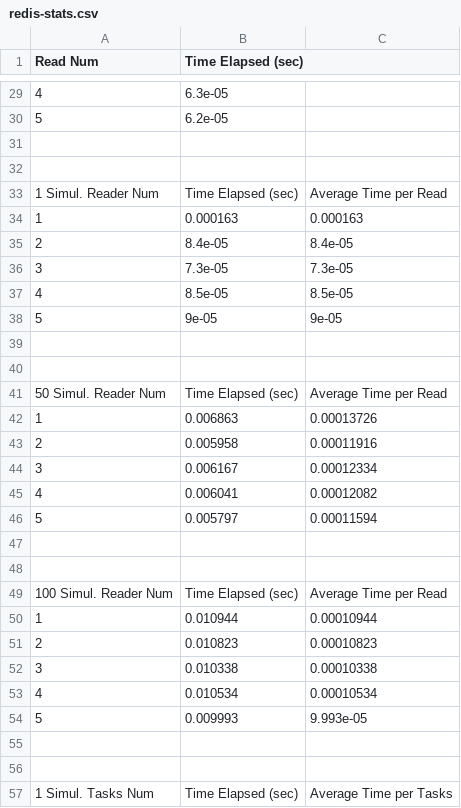
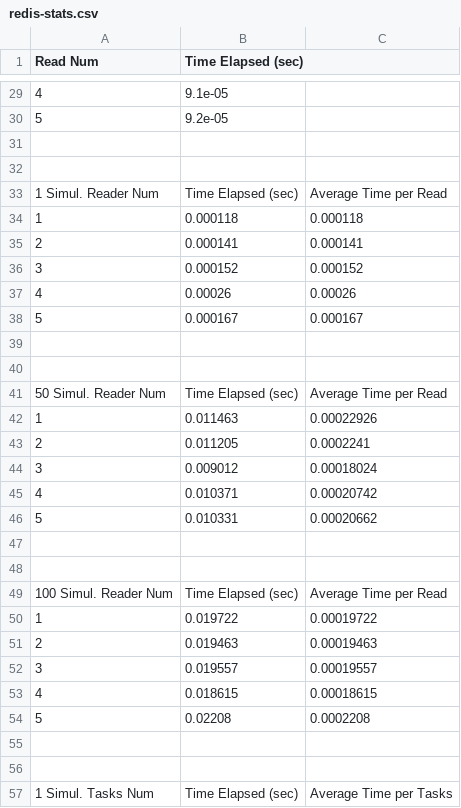
Before and after one commit to jdang4/Benchmarking-DB, a CSV file: stats/redis-stats.csv, drawn as a sheet; only a part is shown, gaps mark what is left out; the diff covers the shown part only; the diff names each change by its address in the sheet, - before the commit and + after, or states it on an @@ line.

```diff
--- a/stats/redis-stats.csv
+++ b/stats/redis-stats.csv
-B29 (Time Elapsed (sec)): 6.3e-05
+B29 (Time Elapsed (sec)): 9.1e-05
-B30 (Time Elapsed (sec)): 6.2e-05
+B30 (Time Elapsed (sec)): 9.2e-05
-B34 (Time Elapsed (sec)): 0.000163
+B34 (Time Elapsed (sec)): 0.000118
-C34: 0.000163
+C34: 0.000118
-B35 (Time Elapsed (sec)): 8.4e-05
+B35 (Time Elapsed (sec)): 0.000141
-C35: 8.4e-05
+C35: 0.000141
-B36 (Time Elapsed (sec)): 7.3e-05
+B36 (Time Elapsed (sec)): 0.000152
-C36: 7.3e-05
+C36: 0.000152
-B37 (Time Elapsed (sec)): 8.5e-05
+B37 (Time Elapsed (sec)): 0.00026
-C37: 8.5e-05
+C37: 0.00026
-B38 (Time Elapsed (sec)): 9e-05
+B38 (Time Elapsed (sec)): 0.000167
-C38: 9e-05
+C38: 0.000167
-B42 (Time Elapsed (sec)): 0.006863
+B42 (Time Elapsed (sec)): 0.011463
-C42: 0.00013726
+C42: 0.00022926
-B43 (Time Elapsed (sec)): 0.005958
+B43 (Time Elapsed (sec)): 0.011205
-C43: 0.00011916
+C43: 0.0002241
-B44 (Time Elapsed (sec)): 0.006167
+B44 (Time Elapsed (sec)): 0.009012
-C44: 0.00012334
+C44: 0.00018024
-B45 (Time Elapsed (sec)): 0.006041
+B45 (Time Elapsed (sec)): 0.010371
-C45: 0.00012082
+C45: 0.00020742
-B46 (Time Elapsed (sec)): 0.005797
+B46 (Time Elapsed (sec)): 0.010331
-C46: 0.00011594
+C46: 0.00020662
-B50 (Time Elapsed (sec)): 0.010944
+B50 (Time Elapsed (sec)): 0.019722
-C50: 0.00010944
+C50: 0.00019722
-B51 (Time Elapsed (sec)): 0.010823
+B51 (Time Elapsed (sec)): 0.019463
-C51: 0.00010823
+C51: 0.00019463
-B52 (Time Elapsed (sec)): 0.010338
+B52 (Time Elapsed (sec)): 0.019557
-C52: 0.00010338
+C52: 0.00019557
-B53 (Time Elapsed (sec)): 0.010534
+B53 (Time Elapsed (sec)): 0.018615
-C53: 0.00010534
+C53: 0.00018615
-B54 (Time Elapsed (sec)): 0.009993
+B54 (Time Elapsed (sec)): 0.02208
-C54: 9.993e-05
+C54: 0.0002208
```
Also changed, not shown: 138 edited cells elsewhere in this file, stats/postgres-stats.csv.
